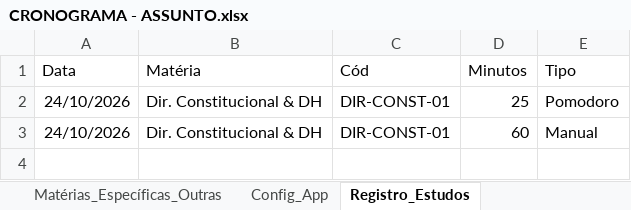
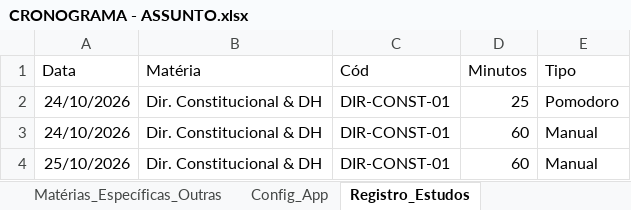
Before and after one commit to cristielesilva/dashboard-estudos, an Excel workbook: CRONOGRAMA - ASSUNTO.xlsx, sheet Registro_Estudos, drawn as a sheet; values as stored, in another font and other column widths than the file's, no borders; the diff names each change by its address in the sheet, - before the commit and + after, or states it on an @@ line.

Commit message:
Atualiza CRONOGRAMA - ASSUNTO.xlsx pelo dashboard

```diff
--- a/CRONOGRAMA - ASSUNTO.xlsx (sheet Registro_Estudos)
+++ b/CRONOGRAMA - ASSUNTO.xlsx (sheet Registro_Estudos)
+row 4: 25/10/2026 | Dir. Constitucional & DH | DIR-CONST-01 | 60 | Manual
```
